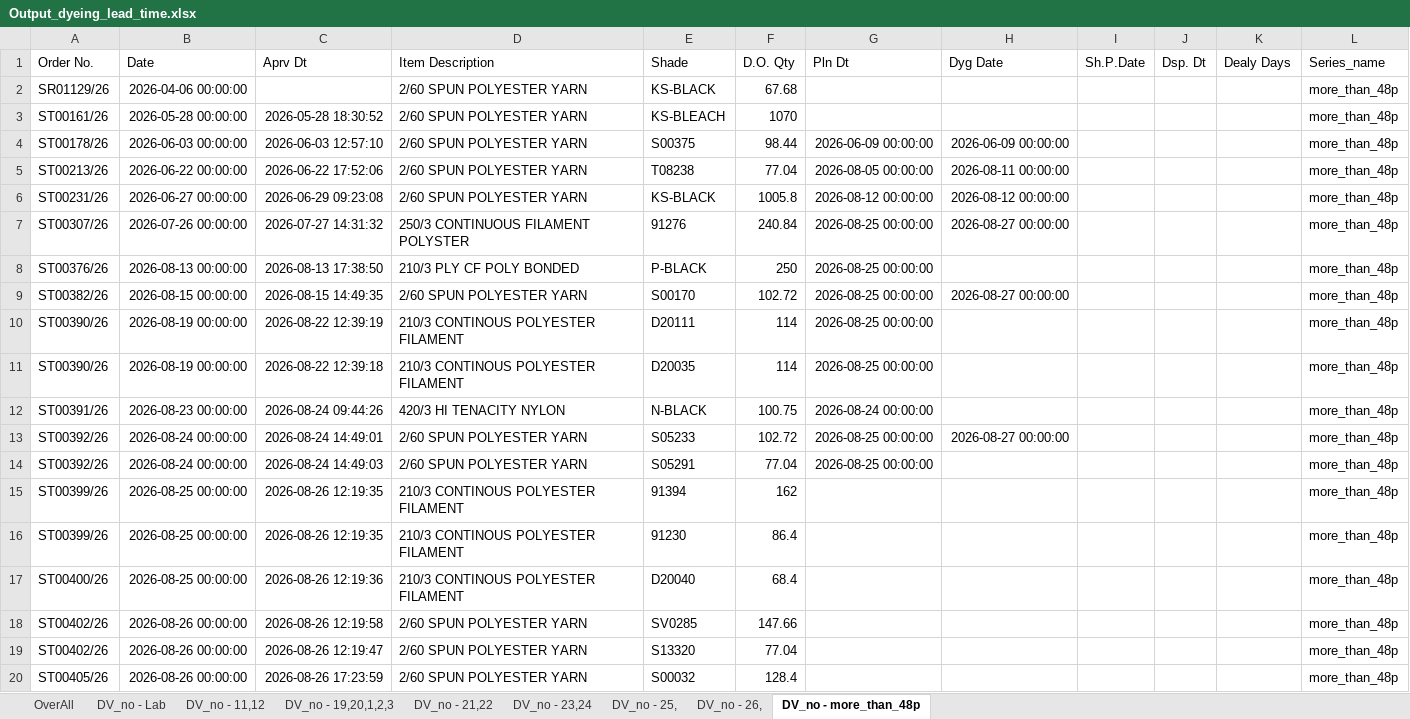
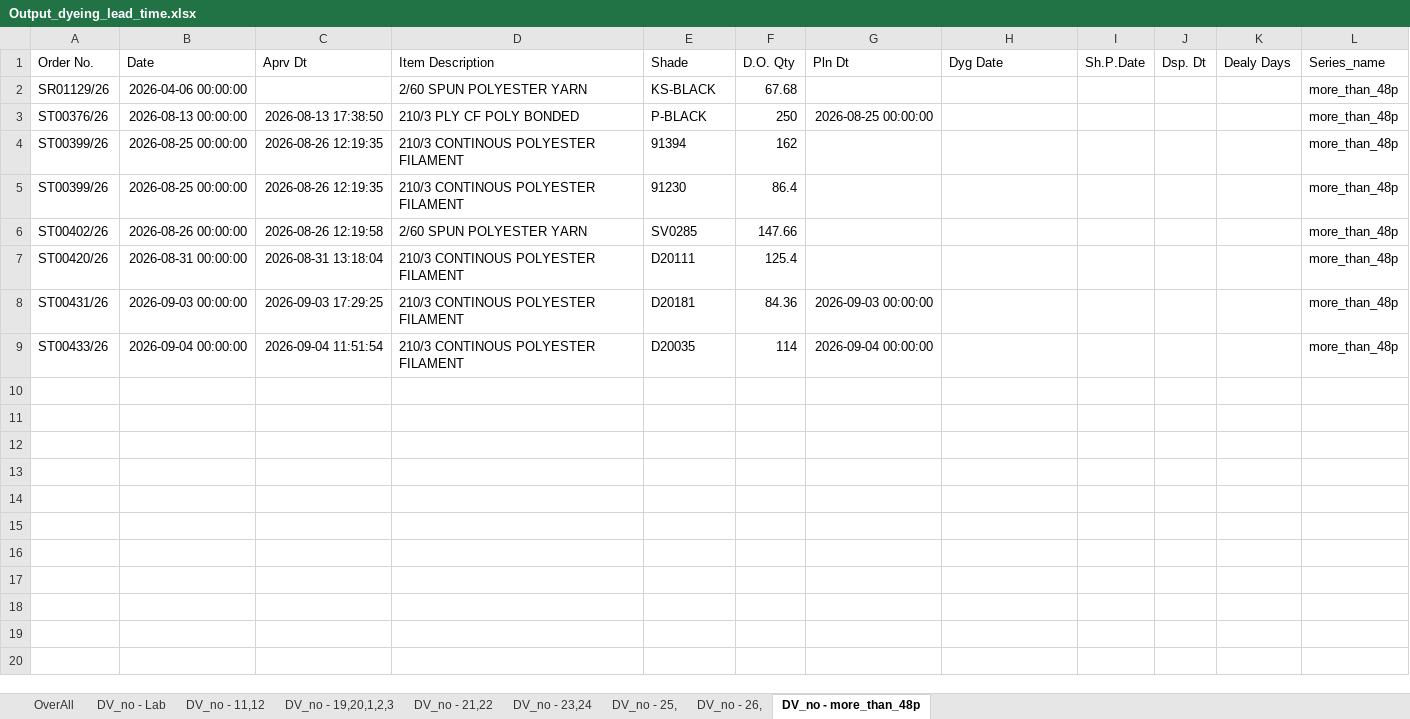
Before and after one commit to amitkrdotmandal/KST, an Excel workbook: New folder/Dyeing_lead_time_order_vs_despatch_report/Output_dyeing_lead_time.xlsx, sheet DV_no - more_than_48p, drawn as a sheet; values as stored, in another font and other column widths than the file's, no borders; removed rows and columns are numbered as before the commit, all else as after; the diff names each change by its address in the sheet, - before the commit and + after, or states it on an @@ line.

```diff
--- a/New folder/Dyeing_lead_time_order_vs_despatch_report/Output_dyeing_lead_time.xlsx (sheet DV_no - more_than_48p)
+++ b/New folder/Dyeing_lead_time_order_vs_despatch_report/Output_dyeing_lead_time.xlsx (sheet DV_no - more_than_48p)
-row 3: ST00161/26 | 2026-05-28 00:00:00 | 2026-05-28 18:30:52 | 2/60 SPUN POLYESTER YARN | KS-BLEACH | 1070 |  |  |  |  |  | more_than_48p
-row 4: ST00178/26 | 2026-06-03 00:00:00 | 2026-06-03 12:57:10 | 2/60 SPUN POLYESTER YARN | S00375 | 98.44 | 2026-06-09 00:00:00 | 2026-06-09 00:00:00 |  |  |  | more_than_48p
-row 5: ST00213/26 | 2026-06-22 00:00:00 | 2026-06-22 17:52:06 | 2/60 SPUN POLYESTER YARN | T08238 | 77.04 | 2026-08-05 00:00:00 | 2026-08-11 00:00:00 |  |  |  | more_than_48p
-row 6: ST00231/26 | 2026-06-27 00:00:00 | 2026-06-29 09:23:08 | 2/60 SPUN POLYESTER YARN | KS-BLACK | 1005.8 | 2026-08-12 00:00:00 | 2026-08-12 00:00:00 |  |  |  | more_than_48p
-row 7: ST00307/26 | 2026-07-26 00:00:00 | 2026-07-27 14:31:32 | 250/3 CONTINUOUS FILAMENT POLYSTER | 91276 | 240.84 | 2026-08-25 00:00:00 | 2026-08-27 00:00:00 |  |  |  | more_than_48p
-row 9: ST00382/26 | 2026-08-15 00:00:00 | 2026-08-15 14:49:35 | 2/60 SPUN POLYESTER YARN | S00170 | 102.72 | 2026-08-25 00:00:00 | 2026-08-27 00:00:00 |  |  |  | more_than_48p
-row 10: ST00390/26 | 2026-08-19 00:00:00 | 2026-08-22 12:39:19 | 210/3 CONTINOUS POLYESTER FILAMENT | D20111 | 114 | 2026-08-25 00:00:00 |  |  |  |  | more_than_48p
-row 11: ST00390/26 | 2026-08-19 00:00:00 | 2026-08-22 12:39:18 | 210/3 CONTINOUS POLYESTER FILAMENT | D20035 | 114 | 2026-08-25 00:00:00 |  |  |  |  | more_than_48p
-row 12: ST00391/26 | 2026-08-23 00:00:00 | 2026-08-24 09:44:26 | 420/3 HI TENACITY NYLON | N-BLACK | 100.75 | 2026-08-24 00:00:00 |  |  |  |  | more_than_48p
-row 13: ST00392/26 | 2026-08-24 00:00:00 | 2026-08-24 14:49:01 | 2/60 SPUN POLYESTER YARN | S05233 | 102.72 | 2026-08-25 00:00:00 | 2026-08-27 00:00:00 |  |  |  | more_than_48p
-row 14: ST00392/26 | 2026-08-24 00:00:00 | 2026-08-24 14:49:03 | 2/60 SPUN POLYESTER YARN | S05291 | 77.04 | 2026-08-25 00:00:00 |  |  |  |  | more_than_48p
-row 17: ST00400/26 | 2026-08-25 00:00:00 | 2026-08-26 12:19:36 | 210/3 CONTINOUS POLYESTER FILAMENT | D20040 | 68.4 |  |  |  |  |  | more_than_48p
-row 19: ST00402/26 | 2026-08-26 00:00:00 | 2026-08-26 12:19:47 | 2/60 SPUN POLYESTER YARN | S13320 | 77.04 |  |  |  |  |  | more_than_48p
-row 20: ST00405/26 | 2026-08-26 00:00:00 | 2026-08-26 17:23:59 | 2/60 SPUN POLYESTER YARN | S00032 | 128.4 |  |  |  |  |  | more_than_48p
+row 7: ST00420/26 | 2026-08-31 00:00:00 | 2026-08-31 13:18:04 | 210/3 CONTINOUS POLYESTER FILAMENT | D20111 | 125.4 |  |  |  |  |  | more_than_48p
+row 8: ST00431/26 | 2026-09-03 00:00:00 | 2026-09-03 17:29:25 | 210/3 CONTINOUS POLYESTER FILAMENT | D20181 | 84.36 | 2026-09-03 00:00:00 |  |  |  |  | more_than_48p
+row 9: ST00433/26 | 2026-09-04 00:00:00 | 2026-09-04 11:51:54 | 210/3 CONTINOUS POLYESTER FILAMENT | D20035 | 114 | 2026-09-04 00:00:00 |  |  |  |  | more_than_48p
```
Also changed, not shown: sheet DV_no - 21,22, sheet DV_no - 19,20,1,2,3, sheet DV_no - 23,24, sheet DV_no - 11,12, sheet DV_no - 26,, sheet DV_no - 25,, 2 more sheets, New folder/(RM)Raw_Material_Purchase_Oder_Planning/GTG_daily_stock_analysis/Item_wise_order_calculation_per_month_in_kg_CONNECTED/combined_dry_weight_DB.xlsx, New folder/(RM)Raw_Material_Purchase_Oder_Planning/GTG_daily_stock_analysis/Output_Purchase_Order.xlsx, 41 other files.
